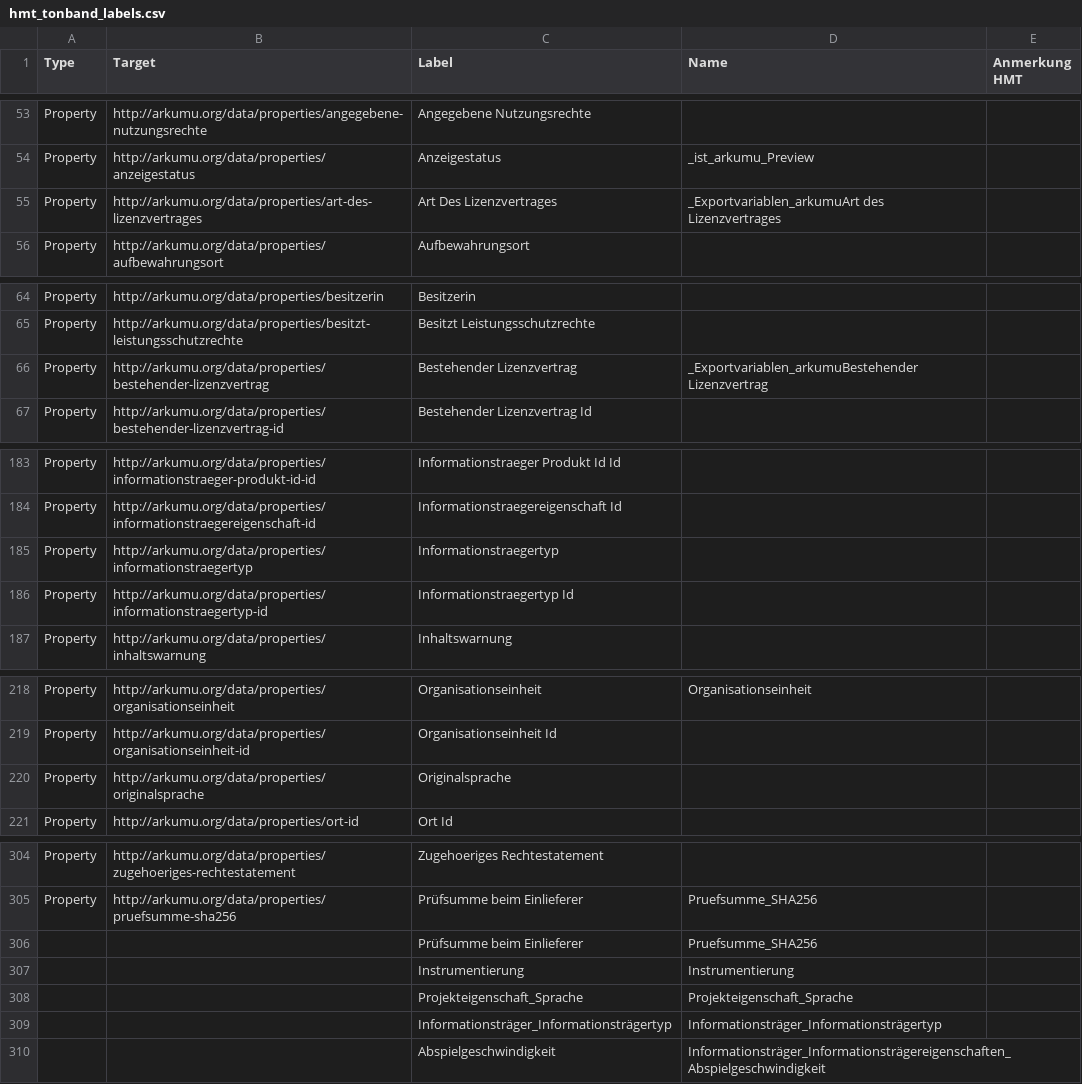
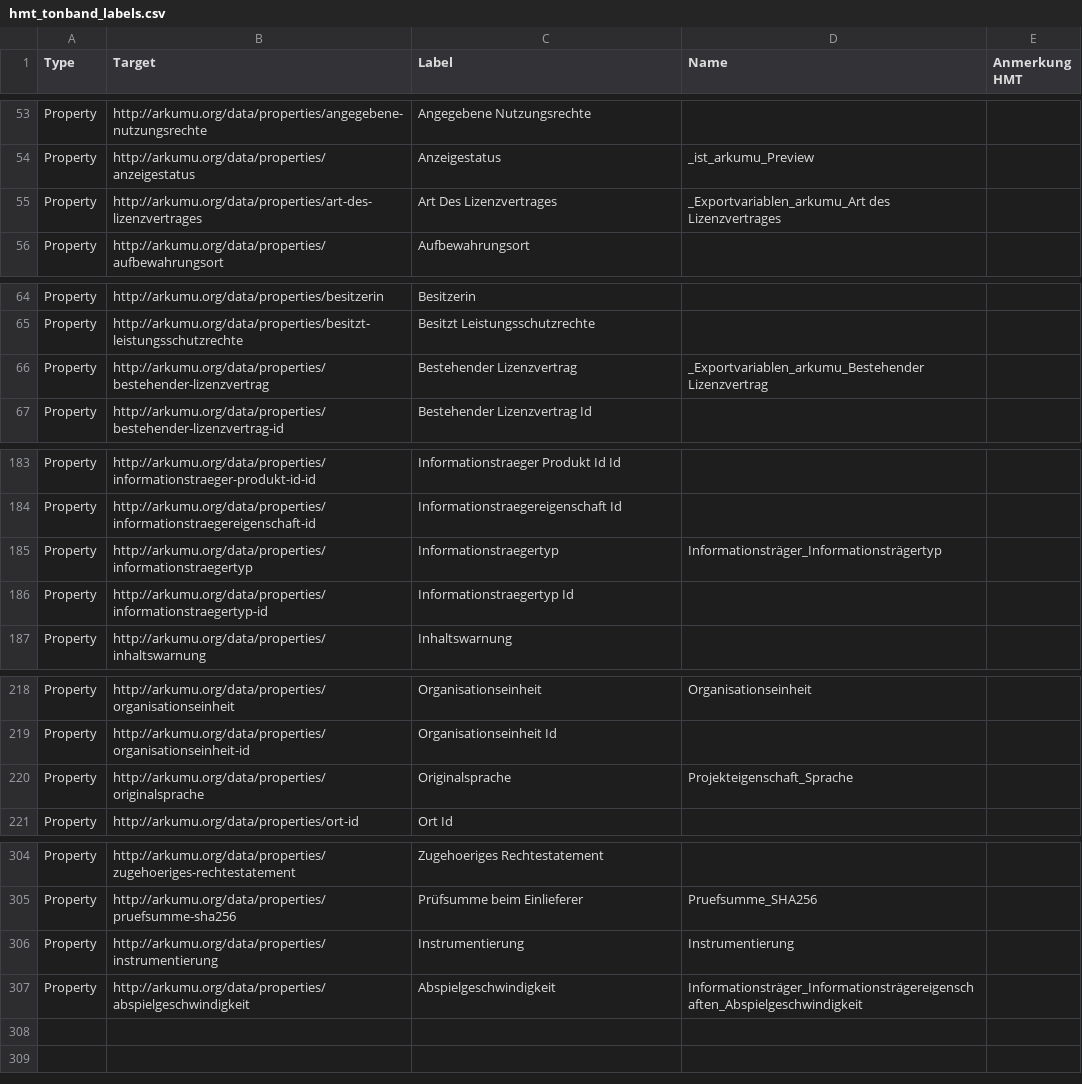
Before and after one commit to arkumu/arkumu-app, a CSV file: data/mappings/hmt_tonband_labels.csv, drawn as a sheet; only a part is shown, gaps mark what is left out; the diff covers the shown part only.

```diff
--- a/data/mappings/hmt_tonband_labels.csv
+++ b/data/mappings/hmt_tonband_labels.csv
@@ -54,3 +54,3 @@ Property,http://arkumu.org/data/properties/angegebene-nutzungsrechte,Angegebene
 Property,http://arkumu.org/data/properties/anzeigestatus,Anzeigestatus,_ist_arkumu_Preview,
-Property,http://arkumu.org/data/properties/art-des-lizenzvertrages,Art Des Lizenzvertrages,_Exportvariablen_arkumuArt des Lizenzvertrages,
+Property,http://arkumu.org/data/properties/art-des-lizenzvertrages,Art Des Lizenzvertrages,_Exportvariablen_arkumu_Art des Lizenzvertrages,
 Property,http://arkumu.org/data/properties/aufbewahrungsort,Aufbewahrungsort,,
@@ -65,3 +65,3 @@ Property,http://arkumu.org/data/properties/besitzerin,Besitzerin,,
 Property,http://arkumu.org/data/properties/besitzt-leistungsschutzrechte,Besitzt Leistungsschutzrechte,,
-Property,http://arkumu.org/data/properties/bestehender-lizenzvertrag,Bestehender Lizenzvertrag,_Exportvariablen_arkumuBestehender Lizenzvertrag,
+Property,http://arkumu.org/data/properties/bestehender-lizenzvertrag,Bestehender Lizenzvertrag,_Exportvariablen_arkumu_Bestehender Lizenzvertrag,
 Property,http://arkumu.org/data/properties/bestehender-lizenzvertrag-id,Bestehender Lizenzvertrag Id,,
@@ -184,3 +184,3 @@ Property,http://arkumu.org/data/properties/informationstraeger-produkt-id-id,Inf
 Property,http://arkumu.org/data/properties/informationstraegereigenschaft-id,Informationstraegereigenschaft Id,,
-Property,http://arkumu.org/data/properties/informationstraegertyp,Informationstraegertyp,,
+Property,http://arkumu.org/data/properties/informationstraegertyp,Informationstraegertyp,Informationsträger_Informationsträgertyp,
 Property,http://arkumu.org/data/properties/informationstraegertyp-id,Informationstraegertyp Id,,
@@ -219,3 +219,3 @@ Property,http://arkumu.org/data/properties/organisationseinheit,Organisationsein
 Property,http://arkumu.org/data/properties/organisationseinheit-id,Organisationseinheit Id,,
-Property,http://arkumu.org/data/properties/originalsprache,Originalsprache,,
+Property,http://arkumu.org/data/properties/originalsprache,Originalsprache,Projekteigenschaft_Sprache,
 Property,http://arkumu.org/data/properties/ort-id,Ort Id,,
@@ -305,6 +305,3 @@ Property,http://arkumu.org/data/properties/zugehoeriges-rechtestatement,Zugehoer
 Property,http://arkumu.org/data/properties/pruefsumme-sha256,Prüfsumme beim Einlieferer,Pruefsumme_SHA256,
-,,Prüfsumme beim Einlieferer,Pruefsumme_SHA256,
-,,Instrumentierung,Instrumentierung,
-,,Projekteigenschaft_Sprache,Projekteigenschaft_Sprache,
-,,Informationsträger_Informationsträgertyp,Informationsträger_Informationsträgertyp,
-,,Abspielgeschwindigkeit,Informationsträger_Informationsträgereigenschaften_Abspielgeschwindigkeit,
+Property,http://arkumu.org/data/properties/instrumentierung,Instrumentierung,Instrumentierung,
+Property,http://arkumu.org/data/properties/abspielgeschwindigkeit,Abspielgeschwindigkeit,Informationsträger_Informationsträgereigenschaften_Abspielgeschwindigkeit,
```
Also changed, not shown: 3 edited cells elsewhere in this file, data/mappings/khm_labels.csv.
